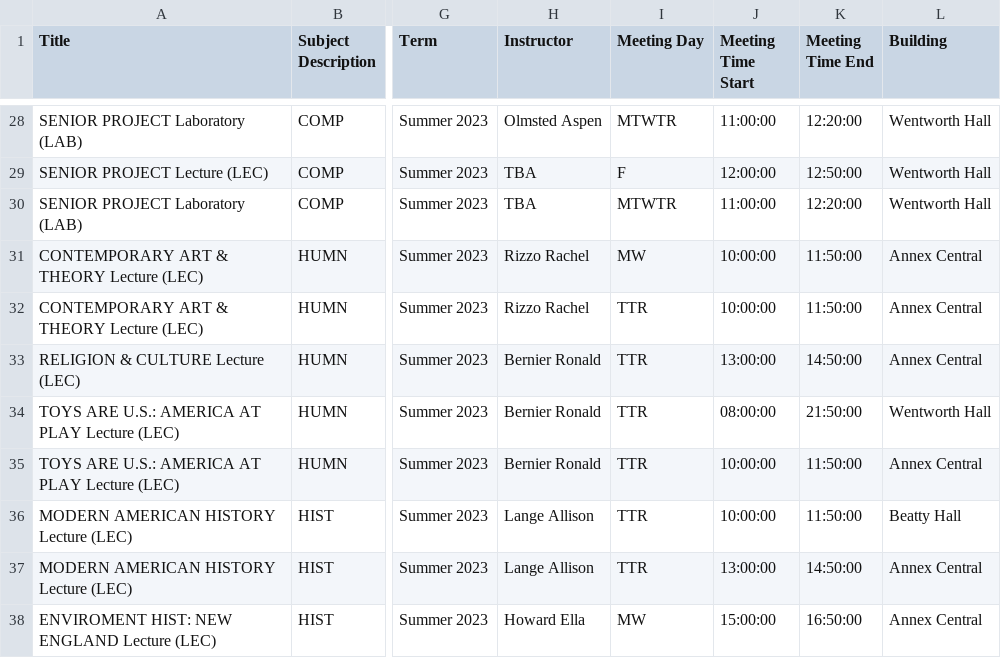
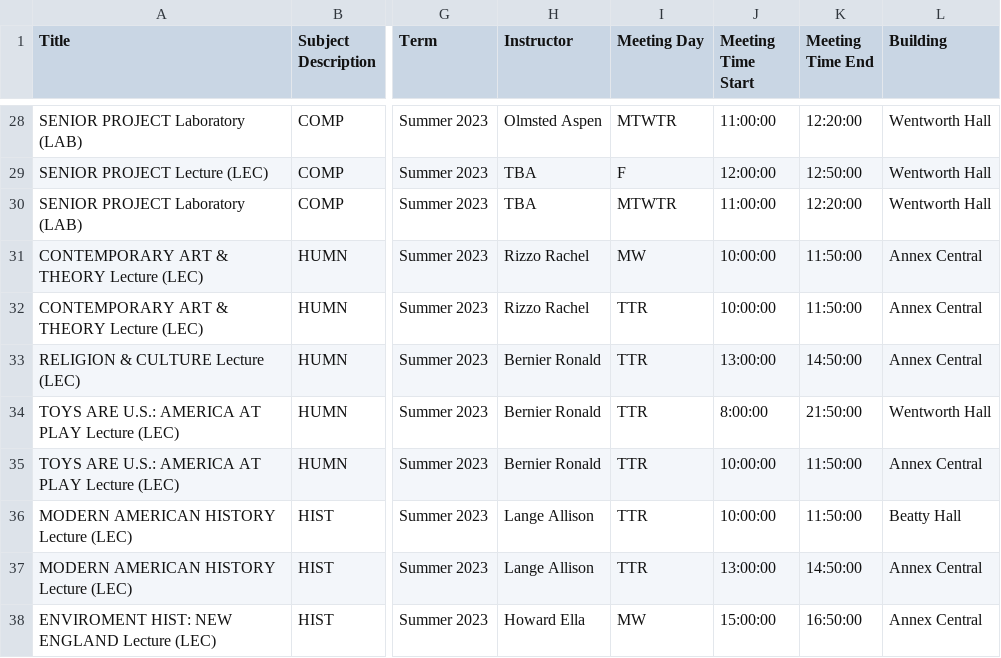
Before and after one commit to oligarky/BetterSchedule, a CSV file: Godot/Comp_courses_data(1).csv, drawn as a sheet; only a part is shown, gaps mark what is left out; the diff covers the shown part only; the diff names each change by its address in the sheet, - before the commit and + after, or states it on an @@ line.

```diff
--- a/Godot/Comp_courses_data(1).csv
+++ b/Godot/Comp_courses_data(1).csv
-J34 (Meeting Time Start): 08:00:00
+J34 (Meeting Time Start): 8:00:00
```
Also changed, not shown: 20 edited cells elsewhere in this file, 2 other files.
